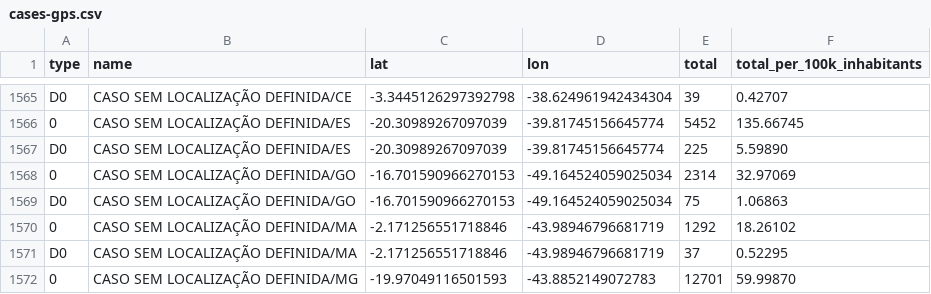
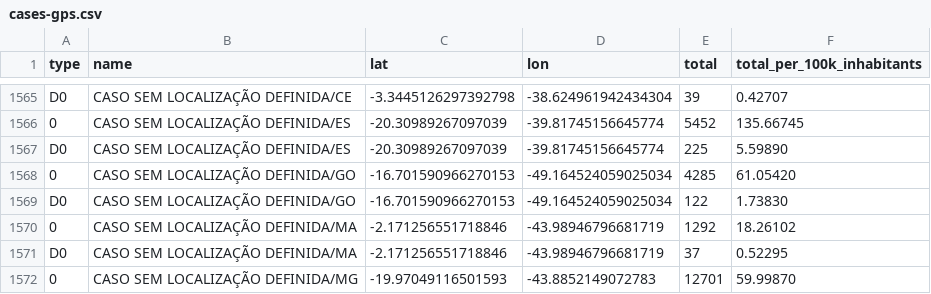
Before and after one commit to araguaci/covid19br, a CSV file: cases-gps.csv, drawn as a sheet; only a part is shown, gaps mark what is left out.

```diff
--- a/cases-gps.csv
+++ b/cases-gps.csv
@@ -1567,4 +1567,4 @@ D0,CASO SEM LOCALIZAÇÃO DEFINIDA/CE,-3.3445126297392798,-38.624961942434304,39
 D0,CASO SEM LOCALIZAÇÃO DEFINIDA/ES,-20.30989267097039,-39.81745156645774,225,5.59890
-0,CASO SEM LOCALIZAÇÃO DEFINIDA/GO,-16.701590966270153,-49.164524059025034,2314,32.97069
-D0,CASO SEM LOCALIZAÇÃO DEFINIDA/GO,-16.701590966270153,-49.164524059025034,75,1.06863
+0,CASO SEM LOCALIZAÇÃO DEFINIDA/GO,-16.701590966270153,-49.164524059025034,4285,61.05420
+D0,CASO SEM LOCALIZAÇÃO DEFINIDA/GO,-16.701590966270153,-49.164524059025034,122,1.73830
 0,CASO SEM LOCALIZAÇÃO DEFINIDA/MA,-2.171256551718846,-43.98946796681719,1292,18.26102
```
Also changed, not shown: _tests_meta.csv, cases-brazil-cities.csv, 5 other files.
